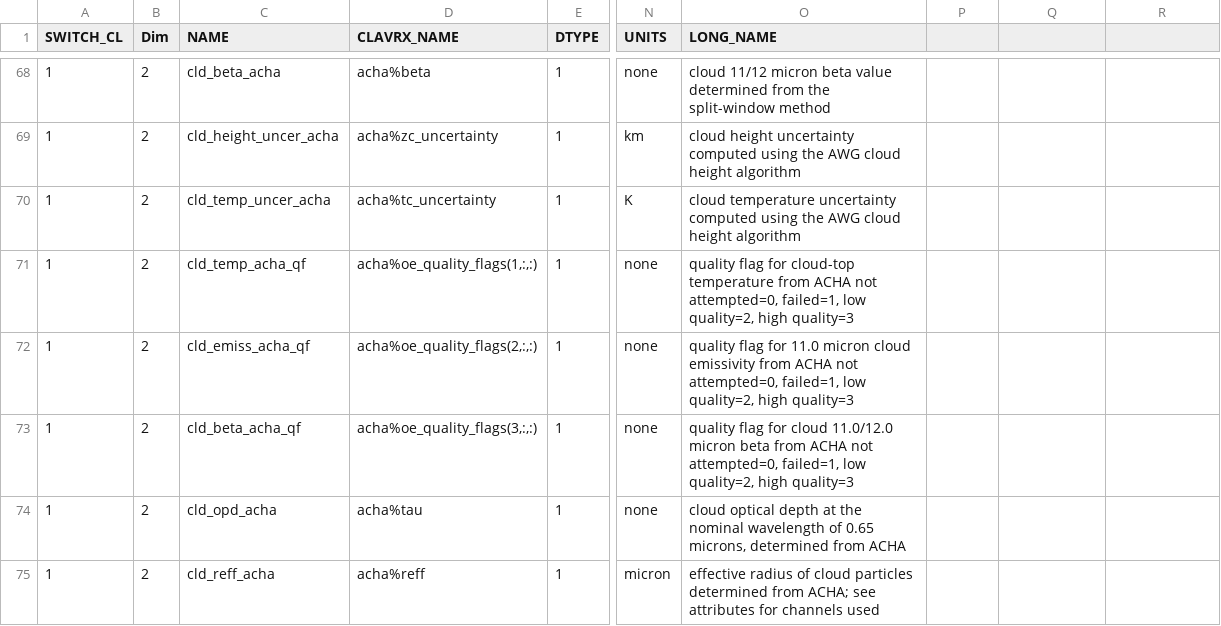
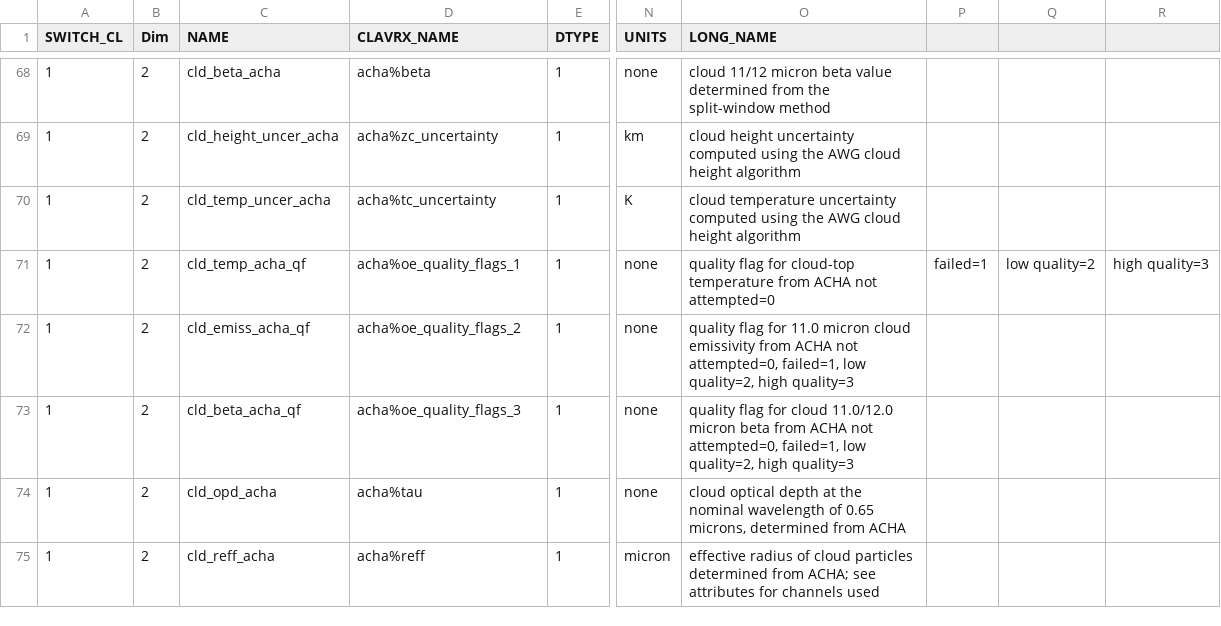
Before and after one commit to jactry/clavrx, a CSV file: branches/dcomp_all_modes/clavrx_level2_products.csv, drawn as a sheet; only a part is shown, gaps mark what is left out; the diff names each change by its address in the sheet, - before the commit and + after, or states it on an @@ line.

```diff
--- a/branches/dcomp_all_modes/clavrx_level2_products.csv
+++ b/branches/dcomp_all_modes/clavrx_level2_products.csv
-D71 (CLAVRX_NAME): acha%oe_quality_flags(1,:,:)
+D71 (CLAVRX_NAME): acha%oe_quality_flags_1
-O71 (LONG_NAME): …ACHA not attempted=0, failed=1, low quality=2, high quality=3
+O71 (LONG_NAME): …ACHA not attempted=0
-P71: (empty)
+P71: failed=1
-Q71: (empty)
+Q71: low quality=2
-R71: (empty)
+R71: high quality=3
-D72 (CLAVRX_NAME): acha%oe_quality_flags(2,:,:)
+D72 (CLAVRX_NAME): acha%oe_quality_flags_2
-D73 (CLAVRX_NAME): acha%oe_quality_flags(3,:,:)
+D73 (CLAVRX_NAME): acha%oe_quality_flags_3
```
Also changed, not shown: 3 other files.
